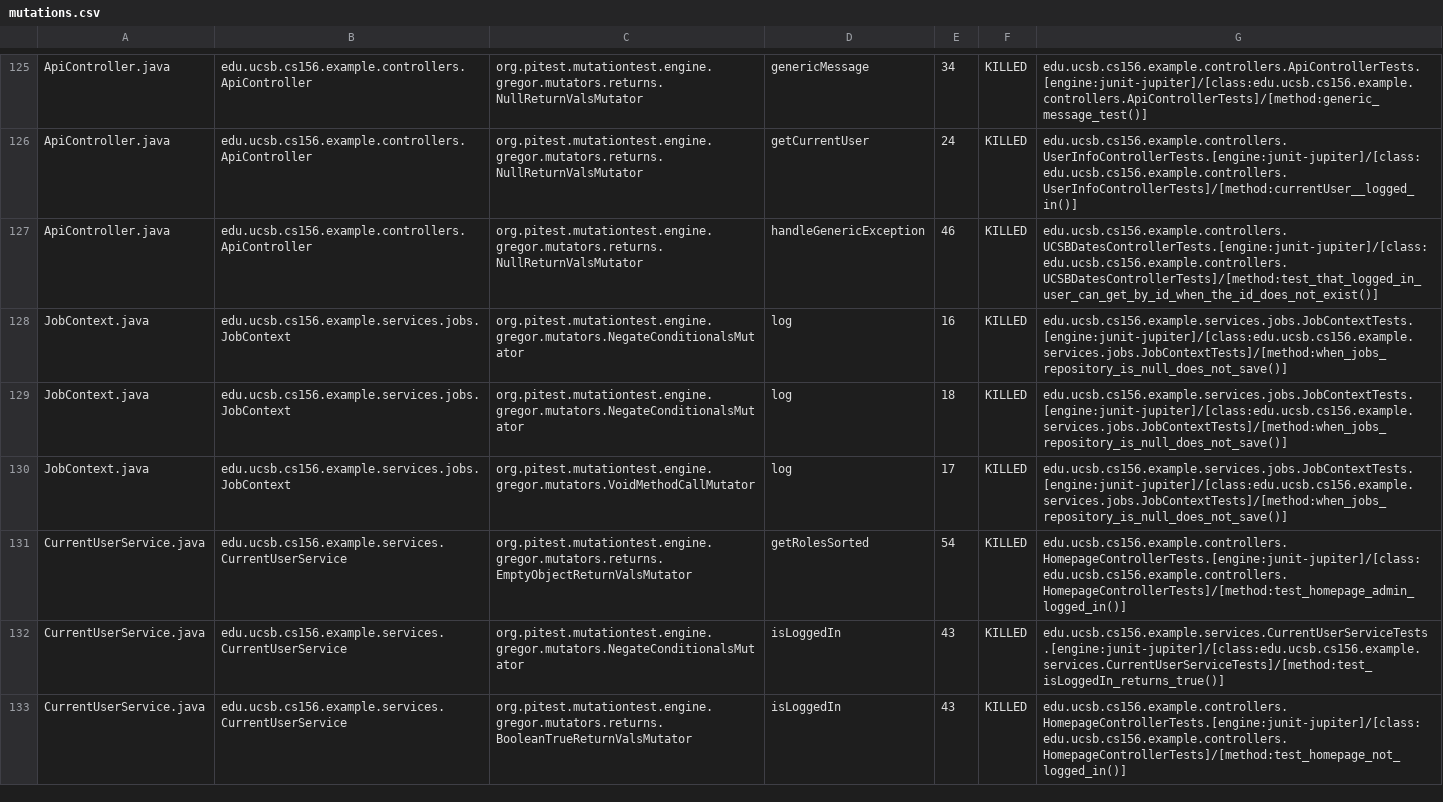
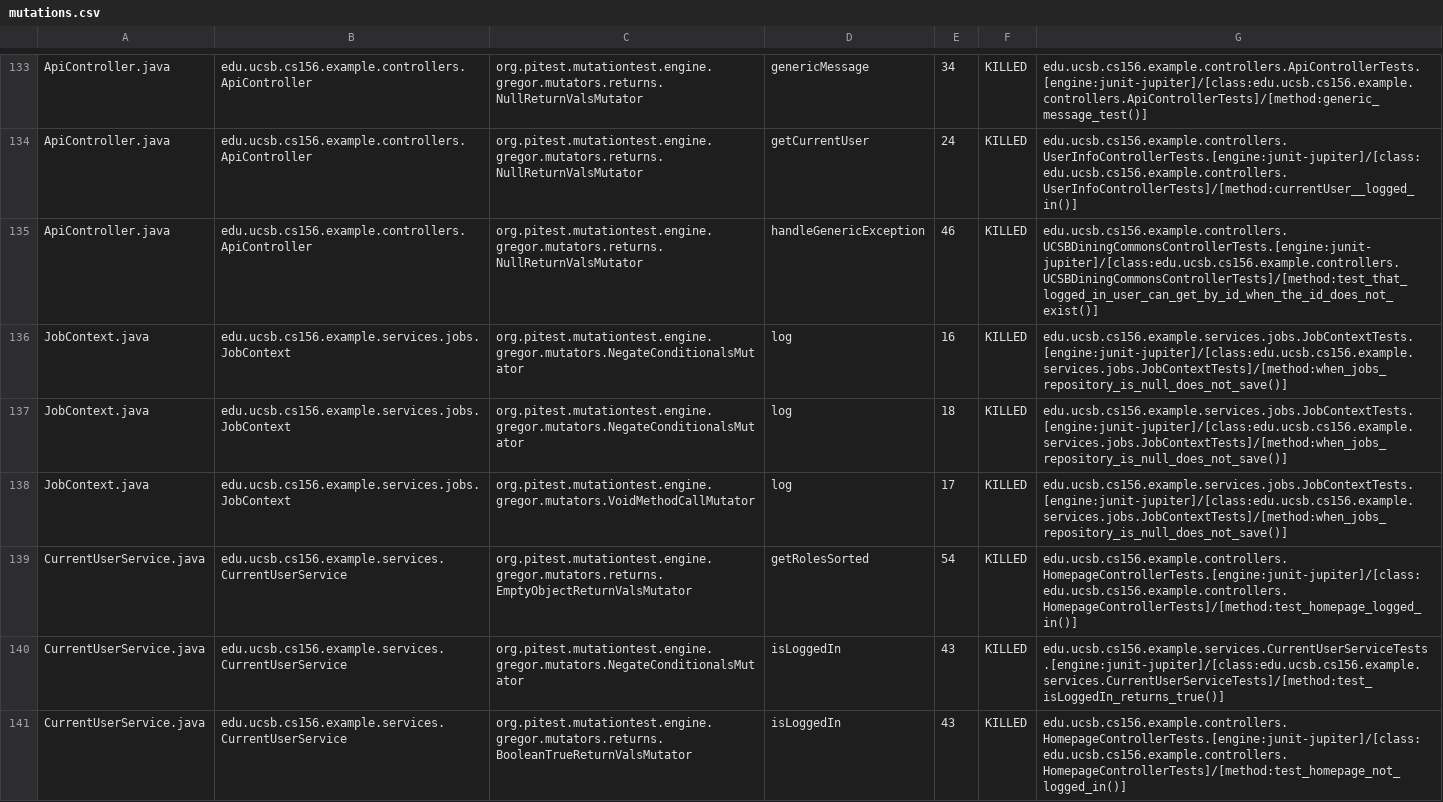
Before and after one commit to ucsb-cs156-s26/team01-s26-01, a CSV file: pitest/mutations.csv, drawn as a sheet; only a part is shown, gaps mark what is left out; the diff covers the shown part only.

Commit message:
Deploying to gh-pages from @ ucsb-cs156-s26/team01-s26-01@f53284dd97560d48232222d27373d08a417f65e0 🚀

```diff
--- a/pitest/mutations.csv
+++ b/pitest/mutations.csv
@@ -126,3 +134,3 @@ ApiController.java,edu.ucsb.cs156.example.controllers.ApiController,org.pitest.m
 ApiController.java,edu.ucsb.cs156.example.controllers.ApiController,org.pitest.mutationtest.engine.gregor.mutators.returns.NullReturnValsMutator,getCurrentUser,24,KILLED,edu.ucsb.cs156.example.controllers.UserInfoControllerTests.[engine:junit-jupiter]/[class:edu.ucsb.cs156.example.controllers.UserInfoControllerTests]/[method:currentUser__logged_in()]
-ApiController.java,edu.ucsb.cs156.example.controllers.ApiController,org.pitest.mutationtest.engine.gregor.mutators.returns.NullReturnValsMutator,handleGenericException,46,KILLED,edu.ucsb.cs156.example.controllers.UCSBDatesControllerTests.[engine:junit-jupiter]/[class:edu.ucsb.cs156.example.controllers.UCSBDatesControllerTests]/[method:test_that_logged_in_user_can_get_by_id_when_the_id_does_not_exist()]
+ApiController.java,edu.ucsb.cs156.example.controllers.ApiController,org.pitest.mutationtest.engine.gregor.mutators.returns.NullReturnValsMutator,handleGenericException,46,KILLED,edu.ucsb.cs156.example.controllers.UCSBDiningCommonsControllerTests.[engine:junit-jupiter]/[class:edu.ucsb.cs156.example.controllers.UCSBDiningCommonsControllerTests]/[method:test_that_logged_in_user_can_get_by_id_when_the_id_does_not_exist()]
 JobContext.java,edu.ucsb.cs156.example.services.jobs.JobContext,org.pitest.mutationtest.engine.gregor.mutators.NegateConditionalsMutator,log,16,KILLED,edu.ucsb.cs156.example.services.jobs.JobContextTests.[engine:junit-jupiter]/[class:edu.ucsb.cs156.example.services.jobs.JobContextTests]/[method:when_jobs_repository_is_null_does_not_save()]
@@ -130,3 +138,3 @@ JobContext.java,edu.ucsb.cs156.example.services.jobs.JobContext,org.pitest.mutat
 JobContext.java,edu.ucsb.cs156.example.services.jobs.JobContext,org.pitest.mutationtest.engine.gregor.mutators.VoidMethodCallMutator,log,17,KILLED,edu.ucsb.cs156.example.services.jobs.JobContextTests.[engine:junit-jupiter]/[class:edu.ucsb.cs156.example.services.jobs.JobContextTests]/[method:when_jobs_repository_is_null_does_not_save()]
-CurrentUserService.java,edu.ucsb.cs156.example.services.CurrentUserService,org.pitest.mutationtest.engine.gregor.mutators.returns.EmptyObjectReturnValsMutator,getRolesSorted,54,KILLED,edu.ucsb.cs156.example.controllers.HomepageControllerTests.[engine:junit-jupiter]/[class:edu.ucsb.cs156.example.controllers.HomepageControllerTests]/[method:test_homepage_admin_logged_in()]
+CurrentUserService.java,edu.ucsb.cs156.example.services.CurrentUserService,org.pitest.mutationtest.engine.gregor.mutators.returns.EmptyObjectReturnValsMutator,getRolesSorted,54,KILLED,edu.ucsb.cs156.example.controllers.HomepageControllerTests.[engine:junit-jupiter]/[class:edu.ucsb.cs156.example.controllers.HomepageControllerTests]/[method:test_homepage_logged_in()]
 CurrentUserService.java,edu.ucsb.cs156.example.services.CurrentUserService,org.pitest.mutationtest.engine.gregor.mutators.NegateConditionalsMutator,isLoggedIn,43,KILLED,edu.ucsb.cs156.example.services.CurrentUserServiceTests.[engine:junit-jupiter]/[class:edu.ucsb.cs156.example.services.CurrentUserServiceTests]/[method:test_isLoggedIn_returns_true()]
```
Also changed, not shown: 8 added rows and 7 edited cells elsewhere in this file, 23 other files.
